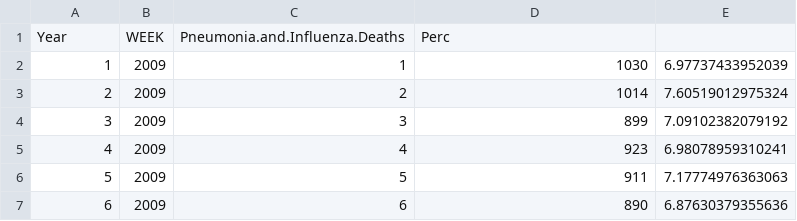
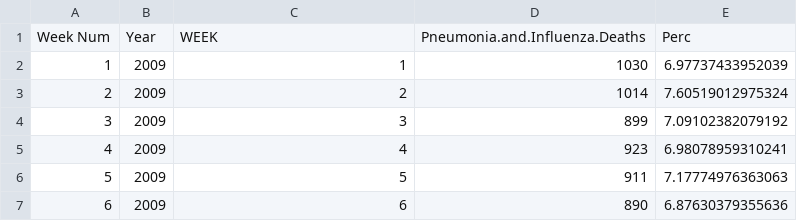
Before and after one commit to VictoriaOleynik/Projects, a CSV file: pneum-2.csv, drawn as a sheet; only a part is shown.

Commit message:
Update pneum-2.csv

```diff
--- a/pneum-2.csv
+++ b/pneum-2.csv
@@ -1,2 +1,2 @@
-"Year","WEEK","Pneumonia.and.Influenza.Deaths","Perc"
+"Week Num","Year","WEEK","Pneumonia.and.Influenza.Deaths","Perc"
 "1",2009,1,1030,6.97737433952039
```
